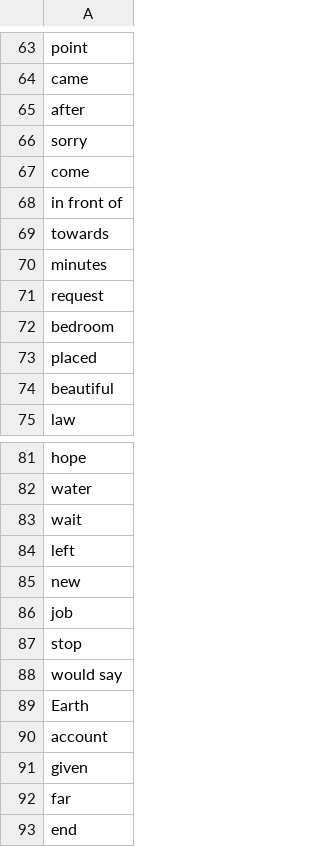
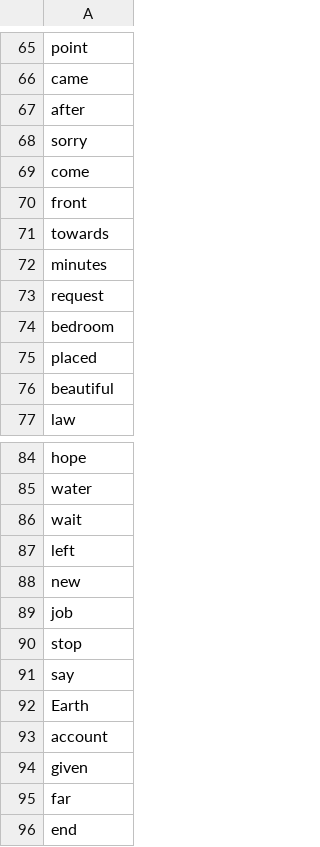
Before and after one commit to johnpapwinter/python-projects, a CSV file: typing-speedometer/words.csv, drawn as a sheet; only a part is shown, gaps mark what is left out; the diff covers the shown part only.

```diff
--- a/typing-speedometer/words.csv
+++ b/typing-speedometer/words.csv
@@ -67,3 +69,3 @@ sorry
 come
-in front of
+front
 towards
@@ -87,3 +90,3 @@ job
 stop
-would say
+say
 Earth
```
Also changed, not shown: 3 added rows and 7 edited cells elsewhere in this file.
